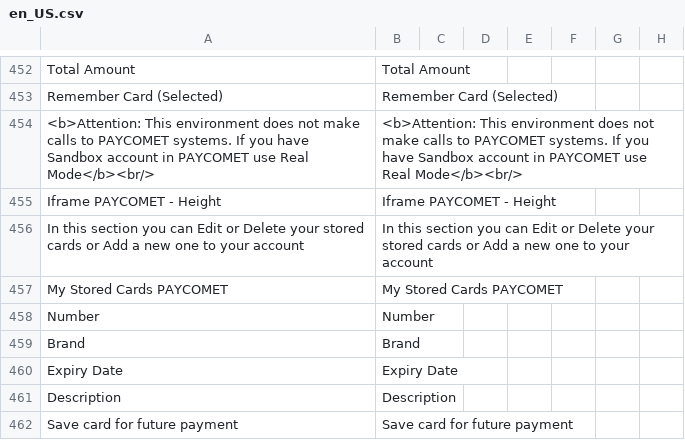
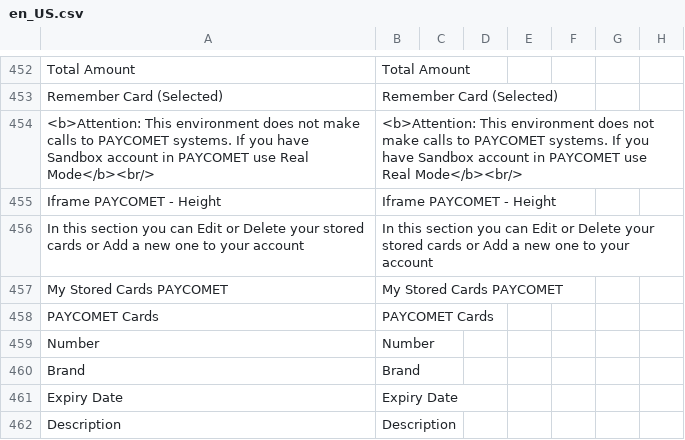
Before and after one commit to PayTpv/PAYTPV-COMPOSER-MAGENTO2, a CSV file: i18n/en_US.csv, drawn as a sheet; only a part is shown, gaps mark what is left out; the shorter side is filled out with more unchanged rows; the diff names each change by its address in the sheet, - before the commit and + after, or states it on an @@ line.

```diff
--- a/i18n/en_US.csv
+++ b/i18n/en_US.csv
+row 458: PAYCOMET Cards | PAYCOMET Cards
```
Also changed, not shown: i18n/es_ES.csv, 3 other files.
